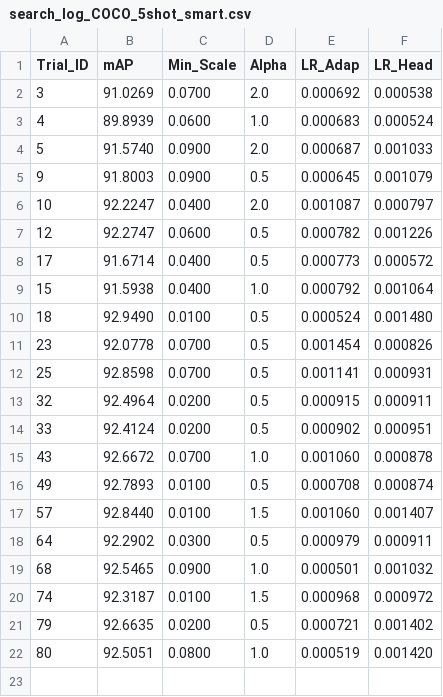
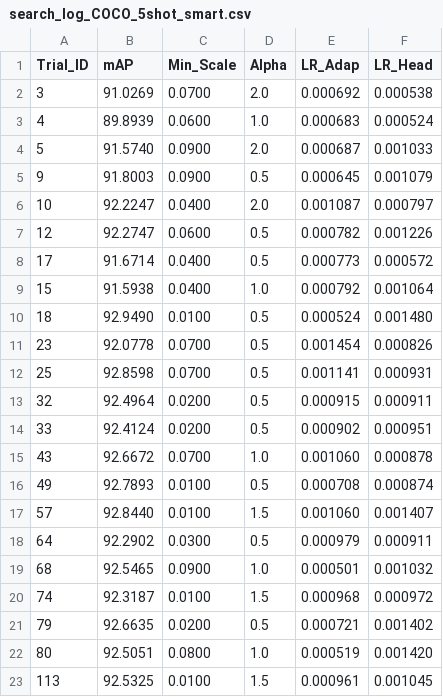
Before and after one commit to yczSEU/mlfsl-Adapter, a CSV file: search_log_COCO_5shot_smart.csv, drawn as a sheet; the diff names each change by its address in the sheet, - before the commit and + after, or states it on an @@ line.

```diff
--- a/search_log_COCO_5shot_smart.csv
+++ b/search_log_COCO_5shot_smart.csv
+row 23: 113 | 92.5325 | 0.0100 | 1.5 | 0.000961 | 0.001045
```
Also changed, not shown: 12 other files.
